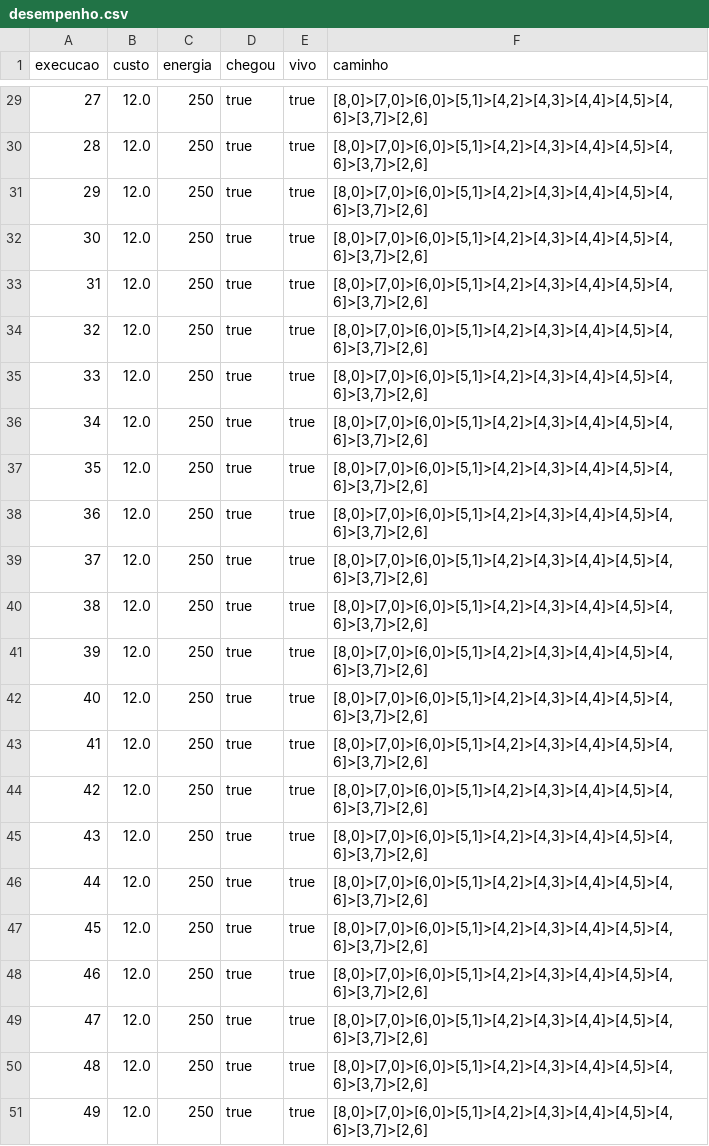
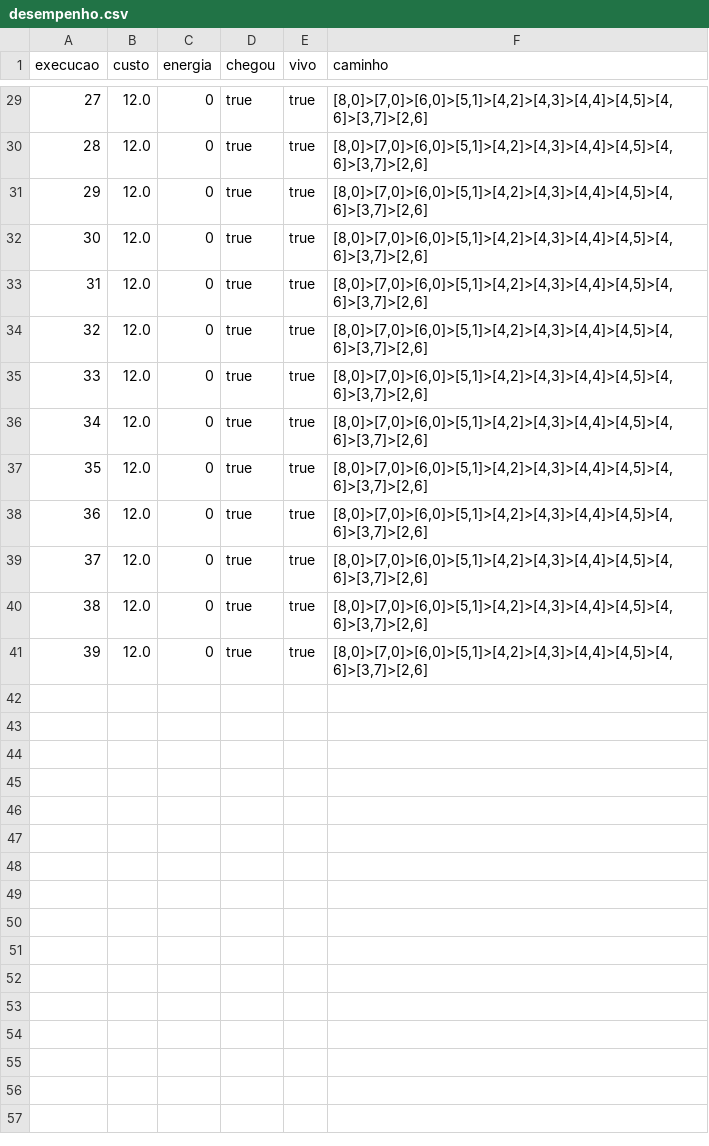
Before and after one commit to gnegrini/LRTA-ID3, a CSV file: desempenho.csv, drawn as a sheet; only a part is shown, gaps mark what is left out; the diff covers the shown part only.

```diff
--- a/desempenho.csv
+++ b/desempenho.csv
@@ -29,23 +29,13 @@ execucao,custo,energia,chegou,vivo,caminho
-27,12.0,250,true,true,"[8,0]>[7,0]>[6,0]>[5,1]>[4,2]>[4,3]>[4,4]>[4,5]>[4,6]>[3,7]>[2,6]"
-28,12.0,250,true,true,"[8,0]>[7,0]>[6,0]>[5,1]>[4,2]>[4,3]>[4,4]>[4,5]>[4,6]>[3,7]>[2,6]"
-29,12.0,250,true,true,"[8,0]>[7,0]>[6,0]>[5,1]>[4,2]>[4,3]>[4,4]>[4,5]>[4,6]>[3,7]>[2,6]"
-30,12.0,250,true,true,"[8,0]>[7,0]>[6,0]>[5,1]>[4,2]>[4,3]>[4,4]>[4,5]>[4,6]>[3,7]>[2,6]"
-31,12.0,250,true,true,"[8,0]>[7,0]>[6,0]>[5,1]>[4,2]>[4,3]>[4,4]>[4,5]>[4,6]>[3,7]>[2,6]"
-32,12.0,250,true,true,"[8,0]>[7,0]>[6,0]>[5,1]>[4,2]>[4,3]>[4,4]>[4,5]>[4,6]>[3,7]>[2,6]"
-33,12.0,250,true,true,"[8,0]>[7,0]>[6,0]>[5,1]>[4,2]>[4,3]>[4,4]>[4,5]>[4,6]>[3,7]>[2,6]"
-34,12.0,250,true,true,"[8,0]>[7,0]>[6,0]>[5,1]>[4,2]>[4,3]>[4,4]>[4,5]>[4,6]>[3,7]>[2,6]"
-35,12.0,250,true,true,"[8,0]>[7,0]>[6,0]>[5,1]>[4,2]>[4,3]>[4,4]>[4,5]>[4,6]>[3,7]>[2,6]"
-36,12.0,250,true,true,"[8,0]>[7,0]>[6,0]>[5,1]>[4,2]>[4,3]>[4,4]>[4,5]>[4,6]>[3,7]>[2,6]"
-37,12.0,250,true,true,"[8,0]>[7,0]>[6,0]>[5,1]>[4,2]>[4,3]>[4,4]>[4,5]>[4,6]>[3,7]>[2,6]"
-38,12.0,250,true,true,"[8,0]>[7,0]>[6,0]>[5,1]>[4,2]>[4,3]>[4,4]>[4,5]>[4,6]>[3,7]>[2,6]"
-39,12.0,250,true,true,"[8,0]>[7,0]>[6,0]>[5,1]>[4,2]>[4,3]>[4,4]>[4,5]>[4,6]>[3,7]>[2,6]"
-40,12.0,250,true,true,"[8,0]>[7,0]>[6,0]>[5,1]>[4,2]>[4,3]>[4,4]>[4,5]>[4,6]>[3,7]>[2,6]"
-41,12.0,250,true,true,"[8,0]>[7,0]>[6,0]>[5,1]>[4,2]>[4,3]>[4,4]>[4,5]>[4,6]>[3,7]>[2,6]"
-42,12.0,250,true,true,"[8,0]>[7,0]>[6,0]>[5,1]>[4,2]>[4,3]>[4,4]>[4,5]>[4,6]>[3,7]>[2,6]"
-43,12.0,250,true,true,"[8,0]>[7,0]>[6,0]>[5,1]>[4,2]>[4,3]>[4,4]>[4,5]>[4,6]>[3,7]>[2,6]"
-44,12.0,250,true,true,"[8,0]>[7,0]>[6,0]>[5,1]>[4,2]>[4,3]>[4,4]>[4,5]>[4,6]>[3,7]>[2,6]"
-45,12.0,250,true,true,"[8,0]>[7,0]>[6,0]>[5,1]>[4,2]>[4,3]>[4,4]>[4,5]>[4,6]>[3,7]>[2,6]"
-46,12.0,250,true,true,"[8,0]>[7,0]>[6,0]>[5,1]>[4,2]>[4,3]>[4,4]>[4,5]>[4,6]>[3,7]>[2,6]"
-47,12.0,250,true,true,"[8,0]>[7,0]>[6,0]>[5,1]>[4,2]>[4,3]>[4,4]>[4,5]>[4,6]>[3,7]>[2,6]"
-48,12.0,250,true,true,"[8,0]>[7,0]>[6,0]>[5,1]>[4,2]>[4,3]>[4,4]>[4,5]>[4,6]>[3,7]>[2,6]"
-49,12.0,250,true,true,"[8,0]>[7,0]>[6,0]>[5,1]>[4,2]>[4,3]>[4,4]>[4,5]>[4,6]>[3,7]>[2,6]"
+27,12.0,0,true,true,"[8,0]>[7,0]>[6,0]>[5,1]>[4,2]>[4,3]>[4,4]>[4,5]>[4,6]>[3,7]>[2,6]"
+28,12.0,0,true,true,"[8,0]>[7,0]>[6,0]>[5,1]>[4,2]>[4,3]>[4,4]>[4,5]>[4,6]>[3,7]>[2,6]"
+29,12.0,0,true,true,"[8,0]>[7,0]>[6,0]>[5,1]>[4,2]>[4,3]>[4,4]>[4,5]>[4,6]>[3,7]>[2,6]"
+30,12.0,0,true,true,"[8,0]>[7,0]>[6,0]>[5,1]>[4,2]>[4,3]>[4,4]>[4,5]>[4,6]>[3,7]>[2,6]"
+31,12.0,0,true,true,"[8,0]>[7,0]>[6,0]>[5,1]>[4,2]>[4,3]>[4,4]>[4,5]>[4,6]>[3,7]>[2,6]"
+32,12.0,0,true,true,"[8,0]>[7,0]>[6,0]>[5,1]>[4,2]>[4,3]>[4,4]>[4,5]>[4,6]>[3,7]>[2,6]"
+33,12.0,0,true,true,"[8,0]>[7,0]>[6,0]>[5,1]>[4,2]>[4,3]>[4,4]>[4,5]>[4,6]>[3,7]>[2,6]"
+34,12.0,0,true,true,"[8,0]>[7,0]>[6,0]>[5,1]>[4,2]>[4,3]>[4,4]>[4,5]>[4,6]>[3,7]>[2,6]"
+35,12.0,0,true,true,"[8,0]>[7,0]>[6,0]>[5,1]>[4,2]>[4,3]>[4,4]>[4,5]>[4,6]>[3,7]>[2,6]"
+36,12.0,0,true,true,"[8,0]>[7,0]>[6,0]>[5,1]>[4,2]>[4,3]>[4,4]>[4,5]>[4,6]>[3,7]>[2,6]"
+37,12.0,0,true,true,"[8,0]>[7,0]>[6,0]>[5,1]>[4,2]>[4,3]>[4,4]>[4,5]>[4,6]>[3,7]>[2,6]"
+38,12.0,0,true,true,"[8,0]>[7,0]>[6,0]>[5,1]>[4,2]>[4,3]>[4,4]>[4,5]>[4,6]>[3,7]>[2,6]"
+39,12.0,0,true,true,"[8,0]>[7,0]>[6,0]>[5,1]>[4,2]>[4,3]>[4,4]>[4,5]>[4,6]>[3,7]>[2,6]"
```
Also changed, not shown: 30 edited cells elsewhere in this file, 17 other files.
